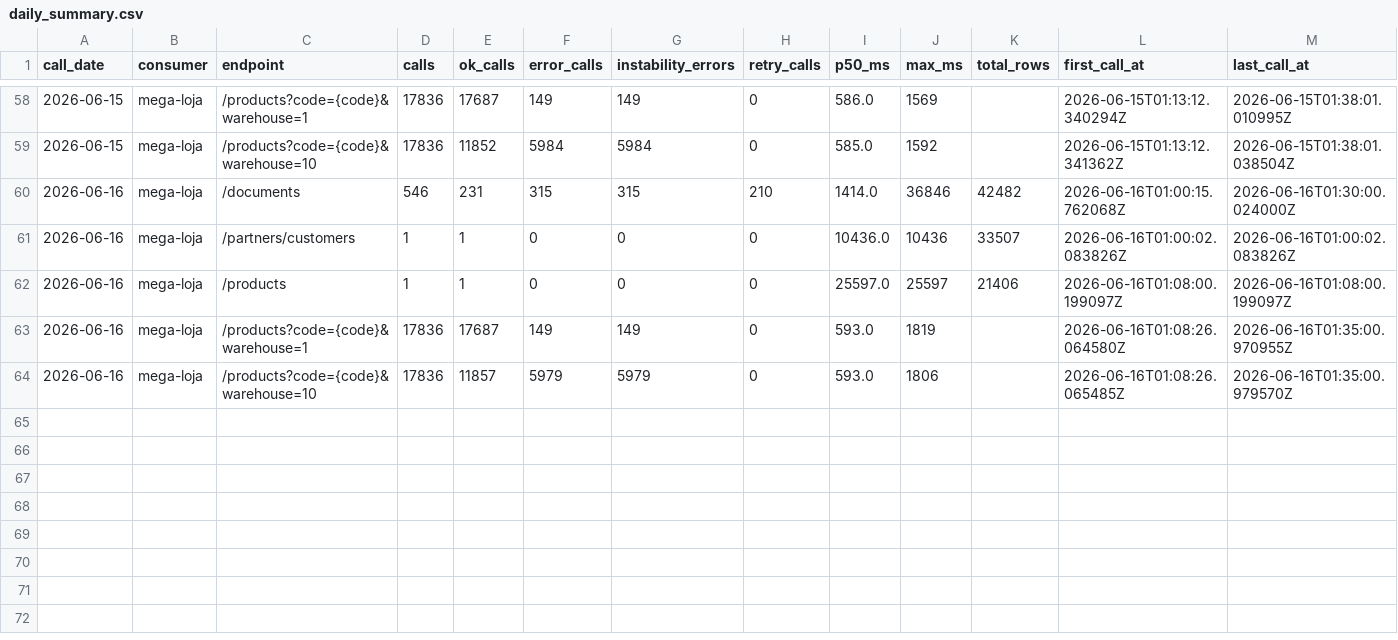
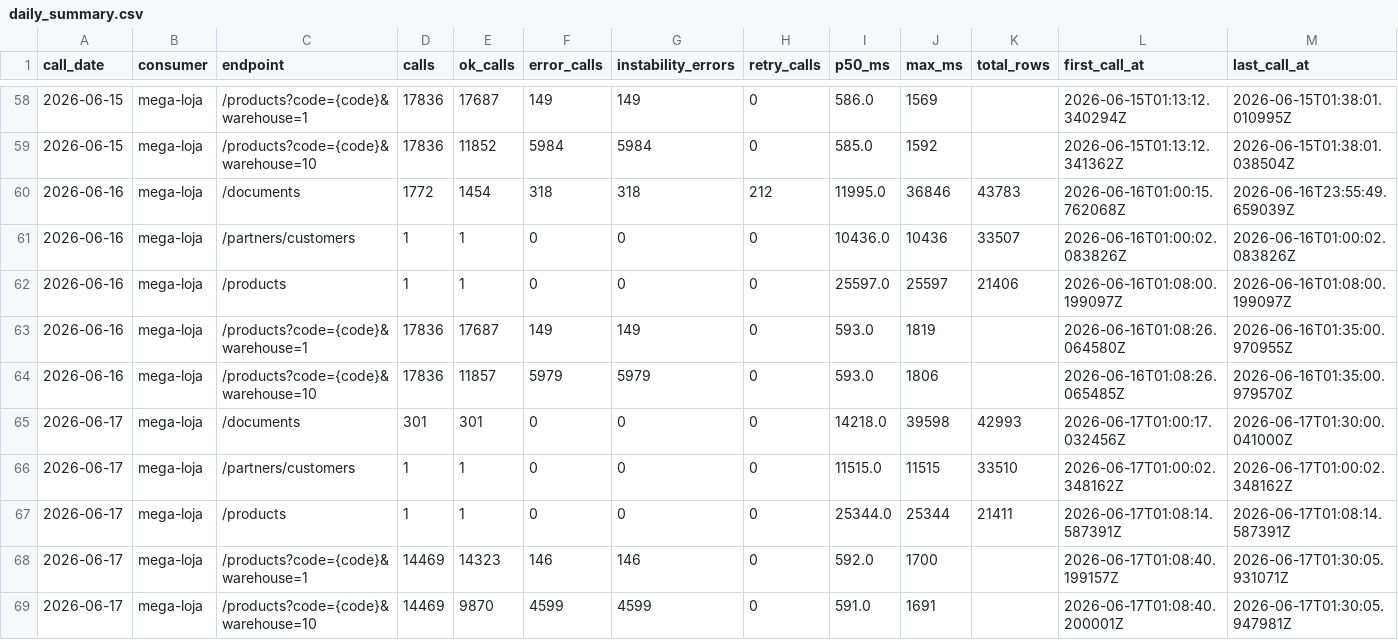
Before and after one commit to xxffoottxx/artsoft-call-log, a CSV file: daily_summary.csv, drawn as a sheet; only a part is shown, gaps mark what is left out.

Commit message:
call-log 2026-06-16: 37446 calls, 6446 errors

```diff
--- a/daily_summary.csv
+++ b/daily_summary.csv
@@ -59,3 +59,3 @@ call_date,consumer,endpoint,calls,ok_calls,error_calls,instability_errors,retry_
 2026-06-15,mega-loja,/products?code={code}&warehouse=10,17836,11852,5984,5984,0,585.0,1592,,2026-06-15T01:13:12.341362Z,2026-06-15T01:38:01.038504Z
-2026-06-16,mega-loja,/documents,546,231,315,315,210,1414.0,36846,42482,2026-06-16T01:00:15.762068Z,2026-06-16T01:30:00.024000Z
+2026-06-16,mega-loja,/documents,1772,1454,318,318,212,11995.0,36846,43783,2026-06-16T01:00:15.762068Z,2026-06-16T23:55:49.659039Z
 2026-06-16,mega-loja,/partners/customers,1,1,0,0,0,10436.0,10436,33507,2026-06-16T01:00:02.083826Z,2026-06-16T01:00:02.083826Z
@@ -64 +64,6 @@ call_date,consumer,endpoint,calls,ok_calls,error_calls,instability_errors,retry_
 2026-06-16,mega-loja,/products?code={code}&warehouse=10,17836,11857,5979,5979,0,593.0,1806,,2026-06-16T01:08:26.065485Z,2026-06-16T01:35:00.979570Z
+2026-06-17,mega-loja,/documents,301,301,0,0,0,14218.0,39598,42993,2026-06-17T01:00:17.032456Z,2026-06-17T01:30:00.041000Z
+2026-06-17,mega-loja,/partners/customers,1,1,0,0,0,11515.0,11515,33510,2026-06-17T01:00:02.348162Z,2026-06-17T01:00:02.348162Z
+2026-06-17,mega-loja,/products,1,1,0,0,0,25344.0,25344,21411,2026-06-17T01:08:14.587391Z,2026-06-17T01:08:14.587391Z
+2026-06-17,mega-loja,/products?code={code}&warehouse=1,14469,14323,146,146,0,592.0,1700,,2026-06-17T01:08:40.199157Z,2026-06-17T01:30:05.931071Z
+2026-06-17,mega-loja,/products?code={code}&warehouse=10,14469,9870,4599,4599,0,591.0,1691,,2026-06-17T01:08:40.200001Z,2026-06-17T01:30:05.947981Z
```
Also changed, not shown: 2 other files.
